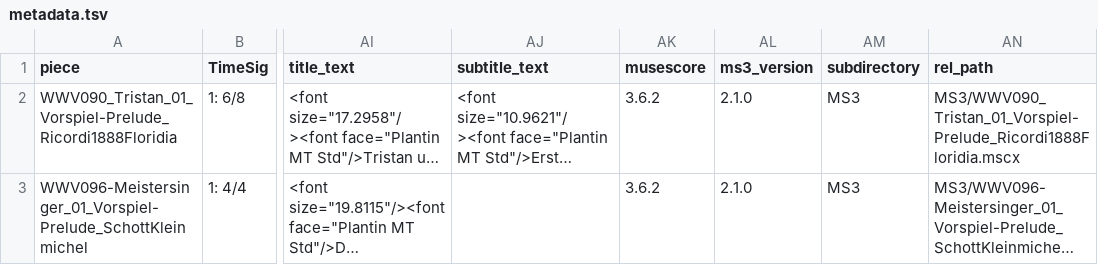
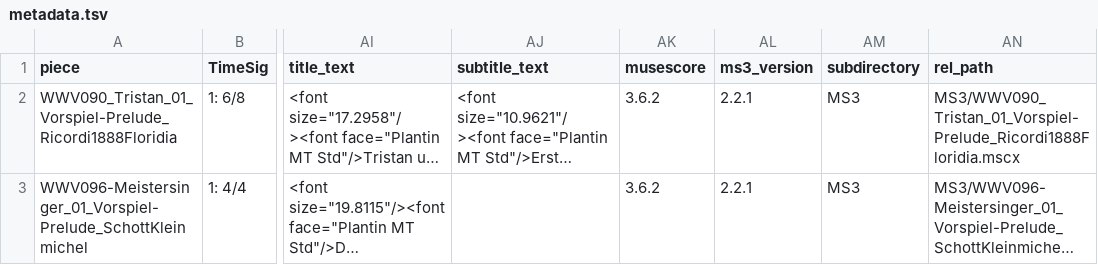
Before and after one commit to DCMLab/wagner_overtures, a TSV file: metadata.tsv, drawn as a sheet; only a part is shown, gaps mark what is left out; long unchanged cells end in …; the diff names each change by its address in the sheet, - before the commit and + after, or states it on an @@ line.

```diff
--- a/metadata.tsv
+++ b/metadata.tsv
-AL2:AL3 (ms3_version): 2.1.0
+AL2:AL3 (ms3_version): 2.2.1
```
Also changed, not shown: harmonies/WWV090_Tristan_01_Vorspiel-Prelude_Ricordi1888Floridia.harmonies.tsv, harmonies/WWV096-Meistersinger_01_Vorspiel-Prelude_SchottKleinmichel.harmonies.tsv, 14 other files.
